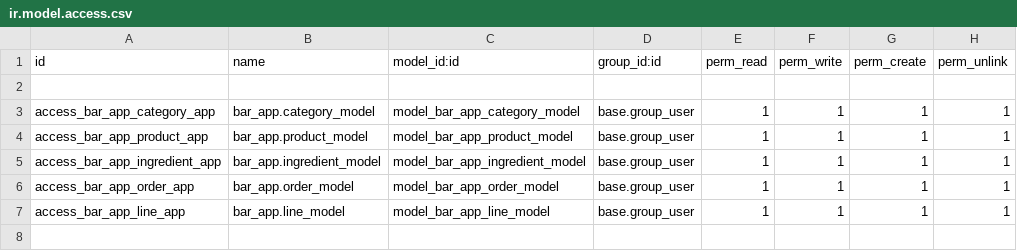
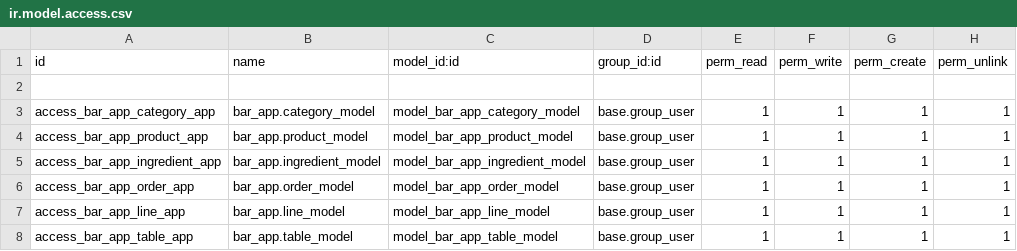
Before and after one commit to bena-sudo/bar-odoo, a CSV file: security/ir.model.access.csv, drawn as a sheet; the diff names each change by its address in the sheet, - before the commit and + after, or states it on an @@ line.

Commit message:
Add table_model

```diff
--- a/security/ir.model.access.csv
+++ b/security/ir.model.access.csv
+row 8: access_bar_app_table_app | bar_app.table_model | model_bar_app_table_model | base.group_user | 1 | 1 | 1 | 1
```
Also changed, not shown: 7 other files.
